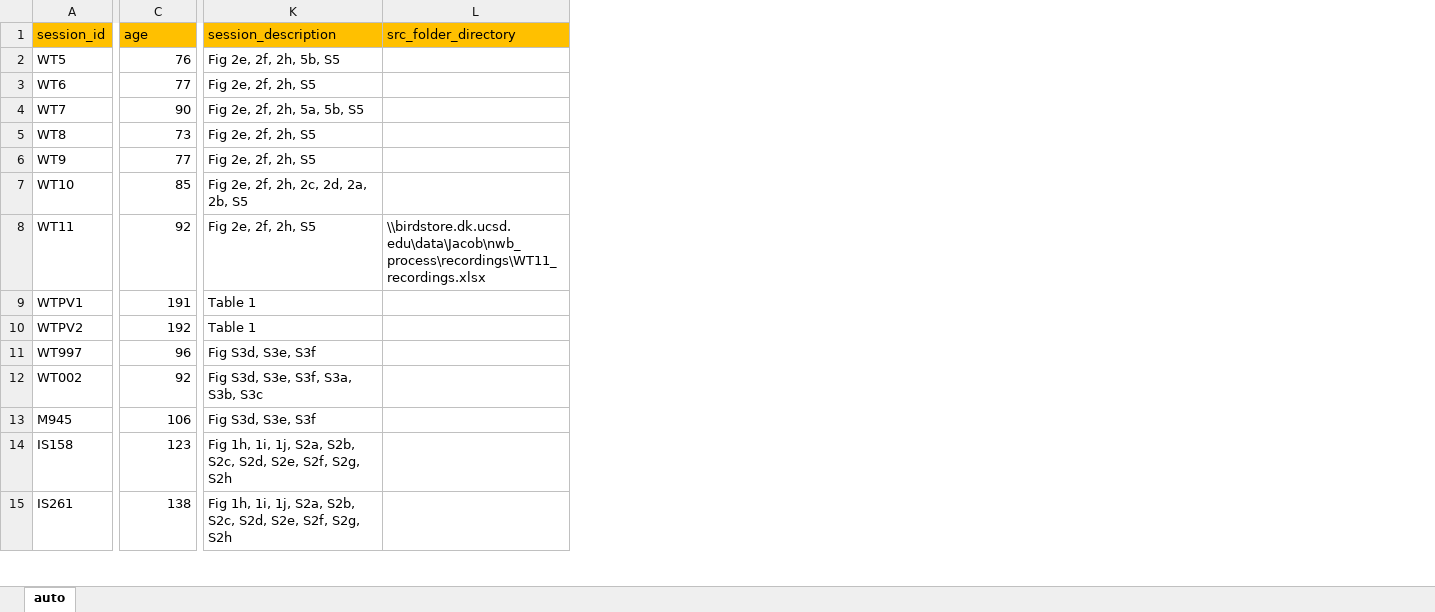
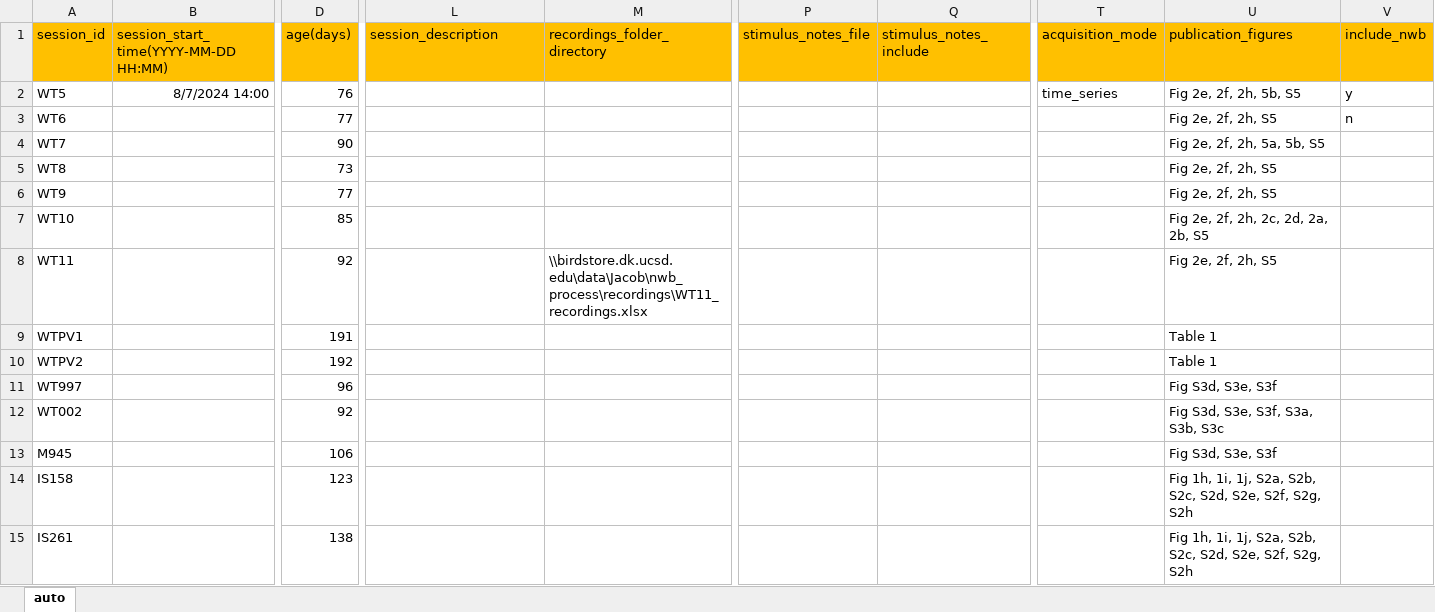
Before and after one commit to vncntprvst/dataset-manager, an Excel workbook: templates/input_widefield.xlsx, sheet auto, drawn as a sheet; only a part is shown, gaps mark what is left out; values as stored, in another font and other column widths than the file's, no borders; addresses are those after the commit; the diff covers the shown part only; the diff names each change by its address in the sheet, - before the commit and + after, or states it on an @@ line.

```diff
--- a/templates/input_widefield.xlsx (sheet auto)
+++ b/templates/input_widefield.xlsx (sheet auto)
+column B, rows 1-2: session_start_time(YYYY-MM-DD HH:MM) | 8/7/2024 14:00
+column P (stimulus_notes_file), empty
+column Q (stimulus_notes_include), empty
+column T (acquisition_mode), row 2: time_series
+column U (publication_figures), rows 2-15: Fig 2e, 2f, 2h, 5b, S5 | Fig 2e, 2f, 2h, S5 | Fig 2e, 2f, 2h, 5a, 5b, S5 | Fig 2e, 2f, 2h, S5 | Fig 2e, 2f, 2h, S5 | Fig 2e, 2f, 2h, 2c, 2d, 2a, 2b, S5 | Fig 2e, 2f, 2h, S5 | Table 1 | Table 1 | Fig S3d, S3e, S3f | Fig S3d, S3e, S3f, S3a, S3b, S3c | Fig S3d, S3e, S3f | Fig 1h, 1i, 1j, S2a, S2b, S2c, S2d, S2e, S2f, S2g, S2h | Fig 1h, 1i, 1j, S2a, S2b, S2c, S2d, S2e, S2f, S2g, S2h
+column V (include_nwb), rows 2-3: y | n
-D1: age
+D1: age(days)
-M1: src_folder_directory
+M1: recordings_folder_directory
-L2 (session_description): Fig 2e, 2f, 2h, 5b, S5
+L2 (session_description): (empty)
-L3 (session_description): Fig 2e, 2f, 2h, S5
+L3 (session_description): (empty)
-L4 (session_description): Fig 2e, 2f, 2h, 5a, 5b, S5
+L4 (session_description): (empty)
-L5:L6 (session_description): Fig 2e, 2f, 2h, S5
+L5:L6 (session_description): (empty)
-L7 (session_description): Fig 2e, 2f, 2h, 2c, 2d, 2a, 2b, S5
+L7 (session_description): (empty)
-L8 (session_description): Fig 2e, 2f, 2h, S5
+L8 (session_description): (empty)
-L9:L10 (session_description): Table 1
+L9:L10 (session_description): (empty)
-L11 (session_description): Fig S3d, S3e, S3f
+L11 (session_description): (empty)
-L12 (session_description): Fig S3d, S3e, S3f, S3a, S3b, S3c
+L12 (session_description): (empty)
-L13 (session_description): Fig S3d, S3e, S3f
+L13 (session_description): (empty)
-L14:L15 (session_description): Fig 1h, 1i, 1j, S2a, S2b, S2c, S2d, S2e, S2f, S2g, S2h
+L14:L15 (session_description): (empty)
```
Also changed, not shown: 34 edited cells elsewhere in this sheet, templates/input_2photon.xlsx, templates/input_behavior.xlsx, 24 other files.
